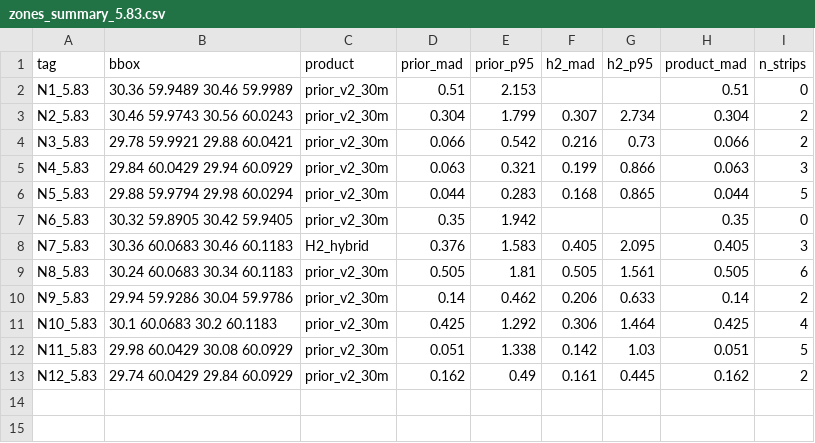
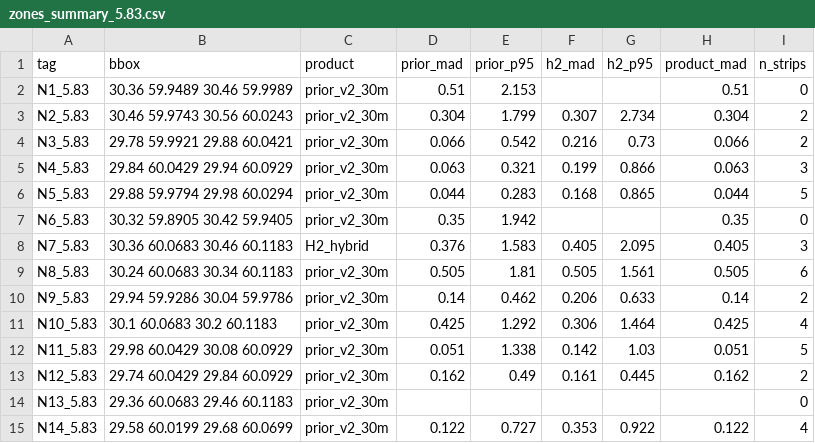
Before and after one commit to iv913/spb-arcticdem-pipeline, a CSV file: results/zones_summary_5.83.csv, drawn as a sheet; the diff names each change by its address in the sheet, - before the commit and + after, or states it on an @@ line.

```diff
--- a/results/zones_summary_5.83.csv
+++ b/results/zones_summary_5.83.csv
+row 14: N13_5.83 | 29.36 60.0683 29.46 60.1183 | prior_v2_30m |  |  |  |  |  | 0
+row 15: N14_5.83 | 29.58 60.0199 29.68 60.0699 | prior_v2_30m | 0.122 | 0.727 | 0.353 | 0.922 | 0.122 | 4
```
Also changed, not shown: 9 other files.
